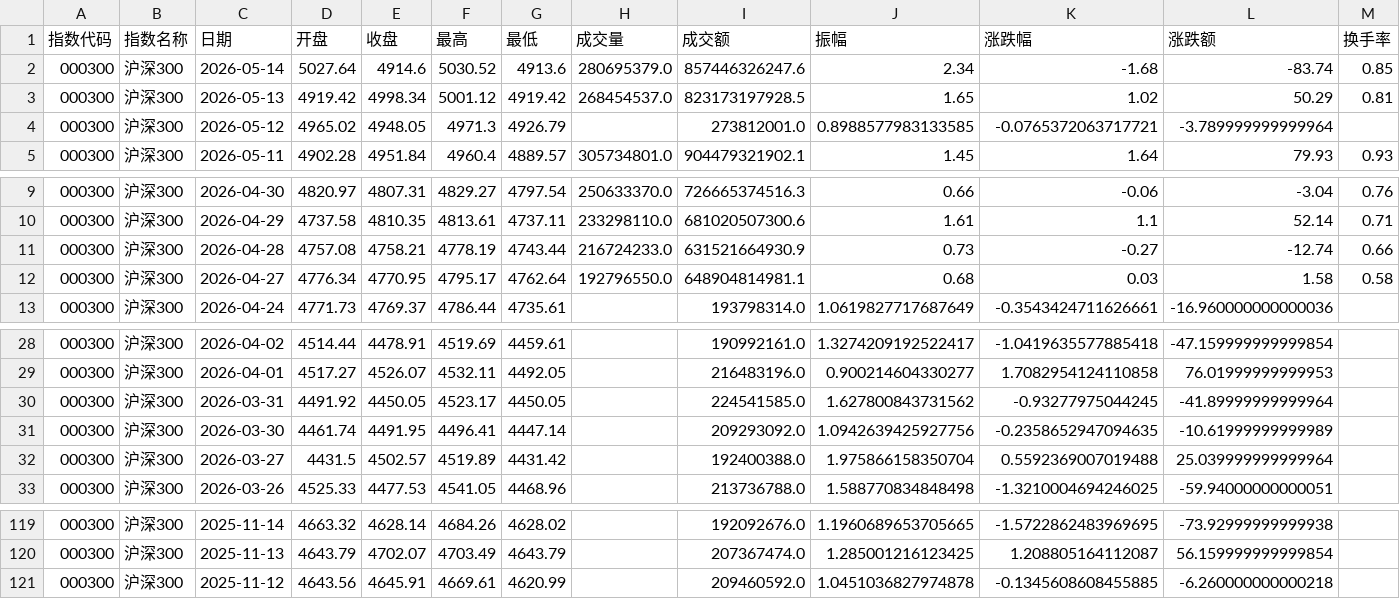
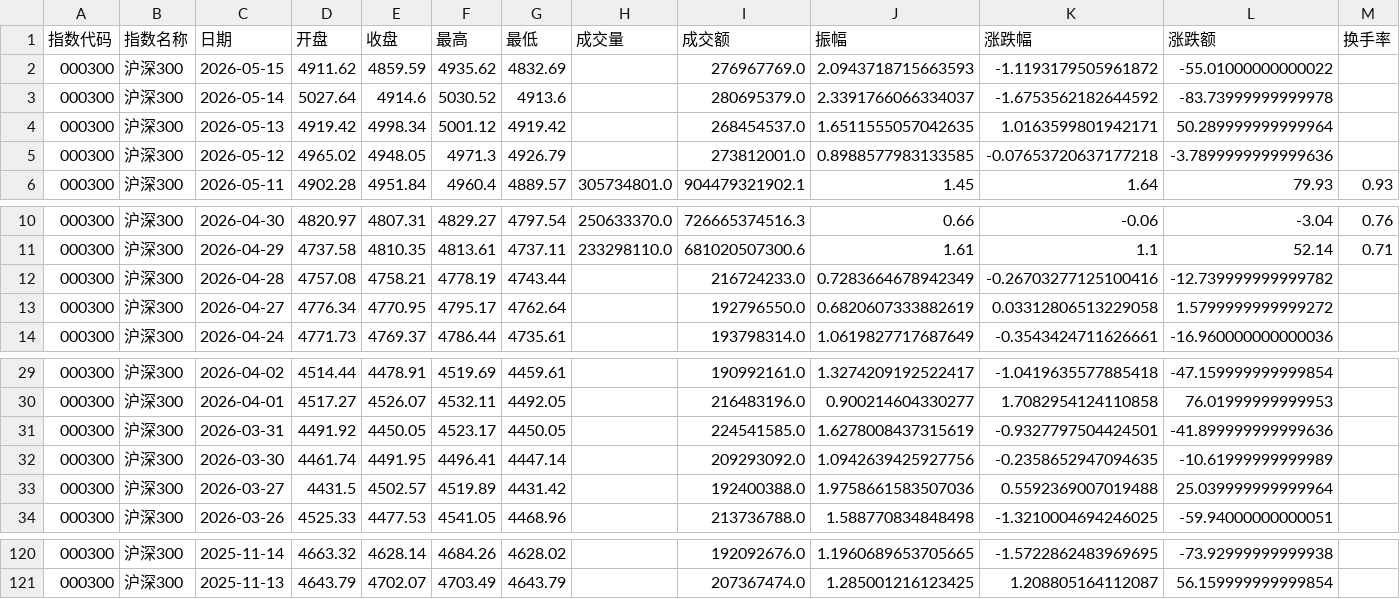
Before and after one commit to C00l70/etf-Hamburger, a CSV file: hs300_index_120d.csv, drawn as a sheet; only a part is shown, gaps mark what is left out; the diff covers the shown part only.

```diff
--- a/hs300_index_120d.csv
+++ b/hs300_index_120d.csv
@@ -1,5 +1,6 @@
 指数代码,指数名称,日期,开盘,收盘,最高,最低,成交量,成交额,振幅,涨跌幅,涨跌额,换手率
-000300,沪深300,2026-05-14,5027.64,4914.6,5030.52,4913.6,280695379.0,857446326247.6,2.34,-1.68,-83.74,0.85
-000300,沪深300,2026-05-13,4919.42,4998.34,5001.12,4919.42,268454537.0,823173197928.5,1.65,1.02,50.29,0.81
-000300,沪深300,2026-05-12,4965.02,4948.05,4971.3,4926.79,,273812001.0,0.8988577983133585,-0.0765372063717721,-3.789999999999964,
+000300,沪深300,2026-05-15,4911.62,4859.59,4935.62,4832.69,,276967769.0,2.0943718715663593,-1.1193179505961872,-55.01000000000022,
+000300,沪深300,2026-05-14,5027.64,4914.6,5030.52,4913.6,,280695379.0,2.3391766066334037,-1.6753562182644592,-83.73999999999978,
+000300,沪深300,2026-05-13,4919.42,4998.34,5001.12,4919.42,,268454537.0,1.6511555057042635,1.0163599801942171,50.289999999999964,
+000300,沪深300,2026-05-12,4965.02,4948.05,4971.3,4926.79,,273812001.0,0.8988577983133585,-0.07653720637177218,-3.7899999999999636,
 000300,沪深300,2026-05-11,4902.28,4951.84,4960.4,4889.57,305734801.0,904479321902.1,1.45,1.64,79.93,0.93
@@ -10,4 +11,4 @@
 000300,沪深300,2026-04-29,4737.58,4810.35,4813.61,4737.11,233298110.0,681020507300.6,1.61,1.1,52.14,0.71
-000300,沪深300,2026-04-28,4757.08,4758.21,4778.19,4743.44,216724233.0,631521664930.9,0.73,-0.27,-12.74,0.66
-000300,沪深300,2026-04-27,4776.34,4770.95,4795.17,4762.64,192796550.0,648904814981.1,0.68,0.03,1.58,0.58
+000300,沪深300,2026-04-28,4757.08,4758.21,4778.19,4743.44,,216724233.0,0.7283664678942349,-0.26703277125100416,-12.739999999999782,
+000300,沪深300,2026-04-27,4776.34,4770.95,4795.17,4762.64,,192796550.0,0.6820607333882619,0.03312806513229058,1.5799999999999272,
 000300,沪深300,2026-04-24,4771.73,4769.37,4786.44,4735.61,,193798314.0,1.0619827717687649,-0.3543424711626661,-16.960000000000036,
@@ -29,5 +30,5 @@
 000300,沪深300,2026-04-01,4517.27,4526.07,4532.11,4492.05,,216483196.0,0.900214604330277,1.7082954124110858,76.01999999999953,
-000300,沪深300,2026-03-31,4491.92,4450.05,4523.17,4450.05,,224541585.0,1.627800843731562,-0.93277975044245,-41.89999999999964,
+000300,沪深300,2026-03-31,4491.92,4450.05,4523.17,4450.05,,224541585.0,1.6278008437315619,-0.9327797504424501,-41.899999999999636,
 000300,沪深300,2026-03-30,4461.74,4491.95,4496.41,4447.14,,209293092.0,1.0942639425927756,-0.2358652947094635,-10.61999999999989,
-000300,沪深300,2026-03-27,4431.5,4502.57,4519.89,4431.42,,192400388.0,1.975866158350704,0.5592369007019488,25.039999999999964,
+000300,沪深300,2026-03-27,4431.5,4502.57,4519.89,4431.42,,192400388.0,1.9758661583507036,0.5592369007019488,25.039999999999964,
 000300,沪深300,2026-03-26,4525.33,4477.53,4541.05,4468.96,,213736788.0,1.588770834848498,-1.3210004694246025,-59.94000000000051,
@@ -120,2 +121 @@
 000300,沪深300,2025-11-13,4643.79,4702.07,4703.49,4643.79,,207367474.0,1.285001216123425,1.208805164112087,56.159999999999854,
-000300,沪深300,2025-11-12,4643.56,4645.91,4669.61,4620.99,,209460592.0,1.0451036827974878,-0.1345608608455885,-6.260000000000218,
```
Also changed, not shown: 30 edited cells elsewhere in this file, etf_300_scale_data.csv, 1 other file.
